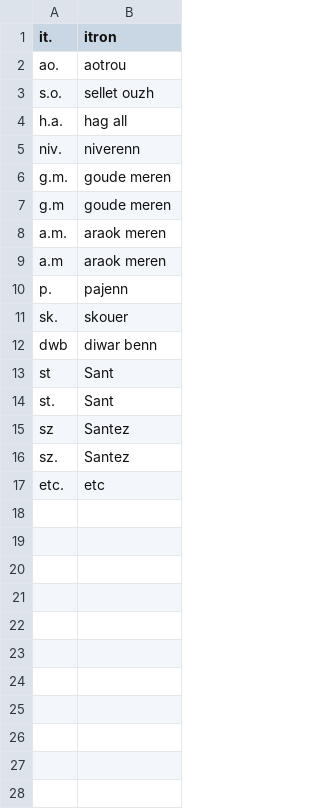
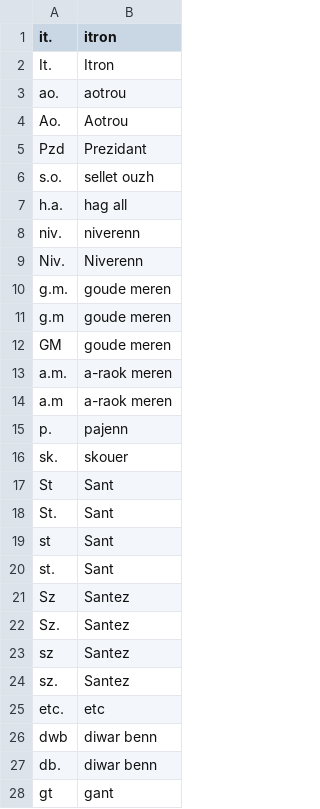
Before and after one commit to gweltou/ostilhou, a TSV file: ostilhou/dicts/abbreviations.tsv, drawn as a sheet; only a part is shown; the diff covers the shown part only.

Commit message:
abbreviation refactor

```diff
--- a/ostilhou/dicts/abbreviations.tsv
+++ b/ostilhou/dicts/abbreviations.tsv
@@ -1,3 +1,6 @@
 it.	itron
+It.	Itron
 ao.	aotrou
+Ao.	Aotrou
+Pzd	Prezidant
 s.o.	sellet ouzh
@@ -5,11 +8,16 @@ h.a.	hag all
 niv.	niverenn
+Niv.	Niverenn
 g.m.	goude meren
 g.m	goude meren
-a.m.	araok meren
-a.m	araok meren
+GM	goude meren
+a.m.	a-raok meren
+a.m	a-raok meren
 p.	pajenn
 sk.	skouer
-dwb	diwar benn
+St	Sant
+St.	Sant
 st	Sant
 st.	Sant
+Sz	Santez
+Sz.	Santez
 sz	Santez
@@ -17 +25,4 @@ sz.	Santez
 etc.	etc
+dwb	diwar benn
+db.	diwar benn
+gt	gant
```
Also changed, not shown: 2 added rows elsewhere in this file, ostilhou/asr/lexicon_add.tsv, ostilhou/dicts/first_names.tsv, 11 other files.
